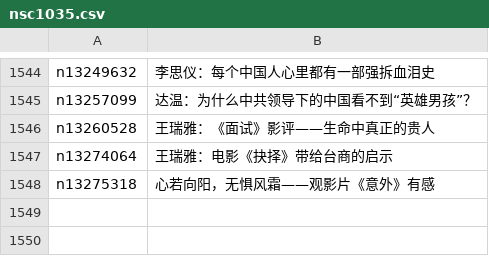
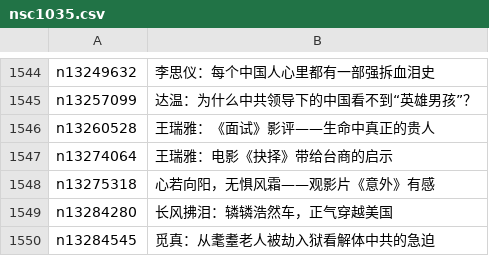
Before and after one commit to easy2view/epoch-comment, a CSV file: indexes/nsc1035.csv, drawn as a sheet; only a part is shown, gaps mark what is left out; the diff names each change by its address in the sheet, - before the commit and + after, or states it on an @@ line.

```diff
--- a/indexes/nsc1035.csv
+++ b/indexes/nsc1035.csv
+row 1549: n13284280 | 长风拂泪：辚辚浩然车，正气穿越美国
+row 1550: n13284545 | 觅真：从耄耋老人被劫入狱看解体中共的急迫
```
Also changed, not shown: indexes/nsc1025.csv, indexes/nsc993.csv, 24 other files.
